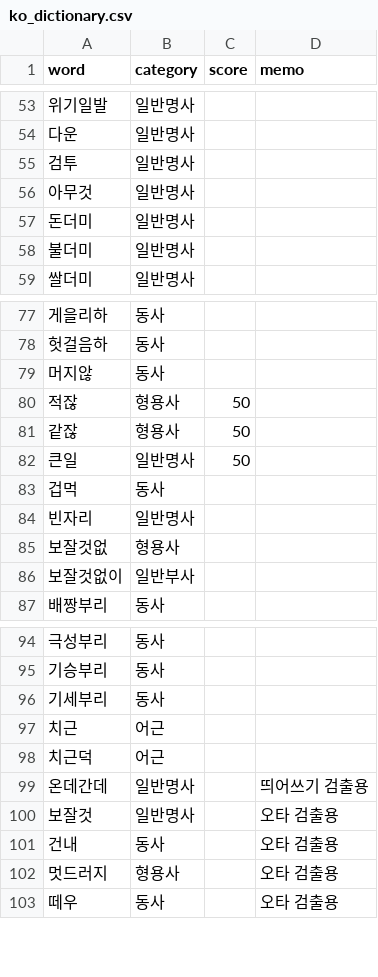
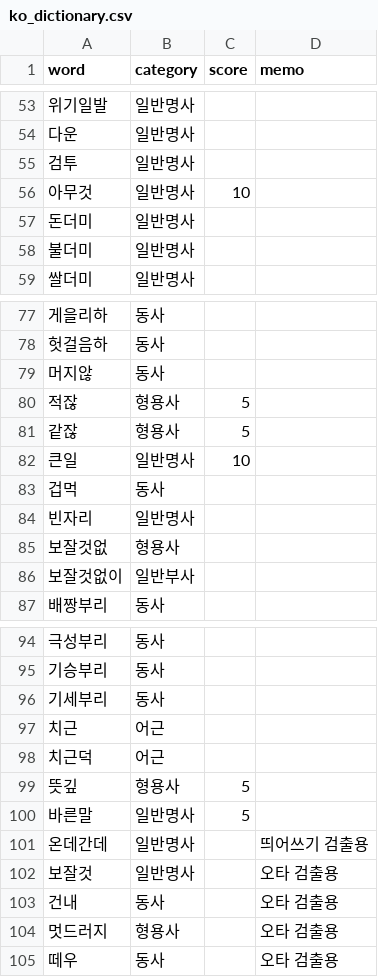
Before and after one commit to Ink-14/KKORI, a CSV file: dictionary/ko_dictionary.csv, drawn as a sheet; only a part is shown, gaps mark what is left out.

Commit message:
add: pre-analyzed morph dictionary

```diff
--- a/dictionary/ko_dictionary.csv
+++ b/dictionary/ko_dictionary.csv
@@ -55,3 +55,3 @@ word,category,score,memo
 검투,일반명사,,
-아무것,일반명사,,
+아무것,일반명사,10,
 돈더미,일반명사,,
@@ -79,5 +79,5 @@ word,category,score,memo
 머지않,동사,,
-적잖,형용사,50
-같잖,형용사,50
-큰일,일반명사,50
+적잖,형용사,5
+같잖,형용사,5
+큰일,일반명사,10
 겁먹,동사,,
@@ -98,2 +98,4 @@ word,category,score,memo
 치근덕,어근,,
+뜻깊,형용사,5
+바른말,일반명사,5
 온데간데,일반명사,,띄어쓰기 검출용
```
Also changed, not shown: 3 other files.
